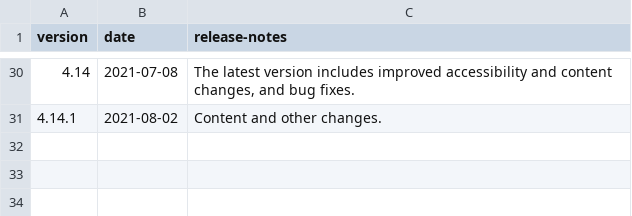
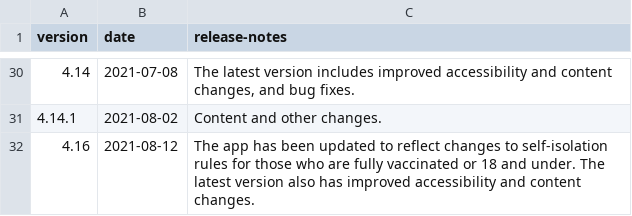
Before and after one commit to test-and-trace-data/releases, a CSV file: data/nhs-covid-19-releases-ios.csv, drawn as a sheet; only a part is shown, gaps mark what is left out.

```diff
--- a/data/nhs-covid-19-releases-ios.csv
+++ b/data/nhs-covid-19-releases-ios.csv
@@ -31 +31,2 @@ version,date,release-notes
 4.14.1,2021-08-02,Content and other changes.
+4.16,2021-08-12,The app has been updated to reflect changes to self-isolation rules for those who are fully vaccinated or 18 and under. The latest version also has improved accessibility and content changes.
```
Also changed, not shown: data/nhs-covid-19-releases-android.csv, 3 other files.
